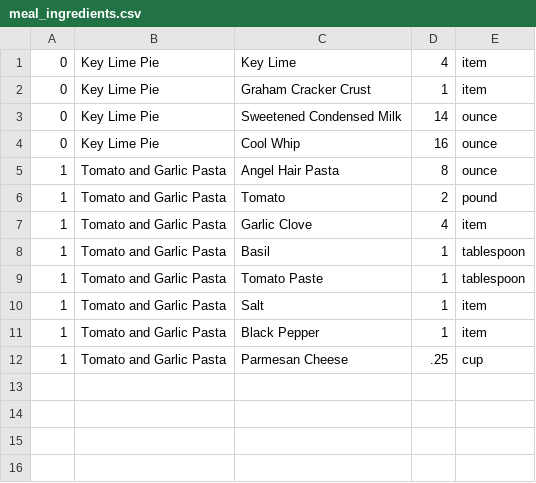
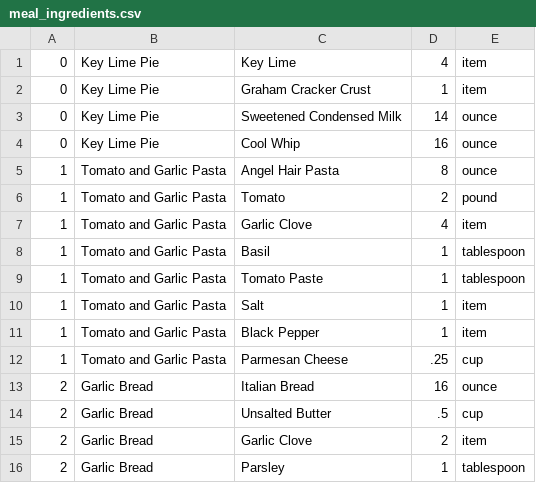
Before and after one commit to johnkelly/kalahari, a CSV file: db/csv/meal_ingredients.csv, drawn as a sheet; the diff names each change by its address in the sheet, - before the commit and + after, or states it on an @@ line.

```diff
--- a/db/csv/meal_ingredients.csv
+++ b/db/csv/meal_ingredients.csv
+row 13: 2 | Garlic Bread | Italian Bread | 16 | ounce
+row 14: 2 | Garlic Bread | Unsalted Butter | .5 | cup
+row 15: 2 | Garlic Bread | Garlic Clove | 2 | item
+row 16: 2 | Garlic Bread | Parsley | 1 | tablespoon
```
Also changed, not shown: db/csv/meal_directions.csv, 5 other files.
